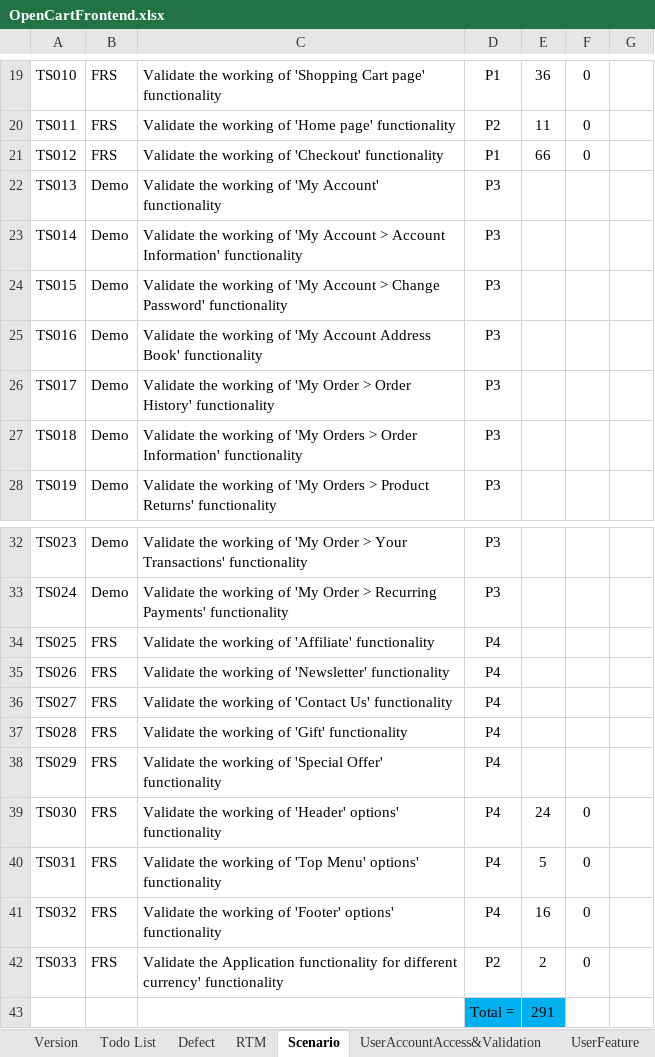
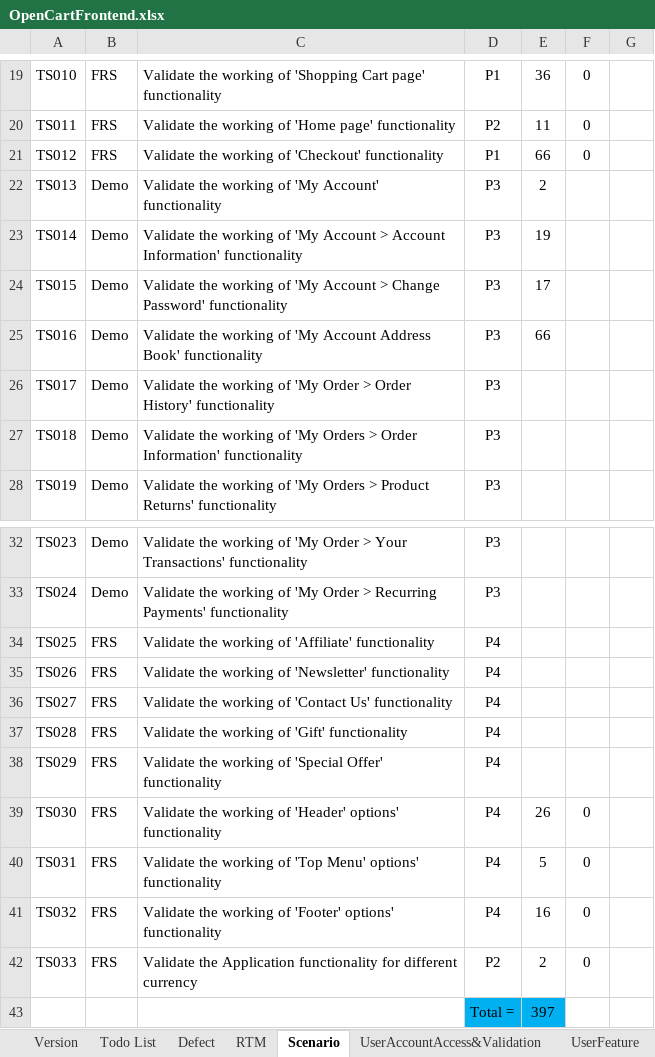
Before and after one commit to PawinThamruangthong/TestingSomething, an Excel workbook: manual test/Open cert/OpenCartFrontend.xlsx, sheet Scenario, drawn as a sheet; only a part is shown, gaps mark what is left out; values as stored, in another font and other column widths than the file's, no borders; the diff names each change by its address in the sheet, - before the commit and + after, or states it on an @@ line.

```diff
--- a/manual test/Open cert/OpenCartFrontend.xlsx (sheet Scenario)
+++ b/manual test/Open cert/OpenCartFrontend.xlsx (sheet Scenario)
-E22: (empty)
+E22: 2
-E23: (empty)
+E23: 19
-E24: (empty)
+E24: 17
-E25: (empty)
+E25: 66
-E39: 24
+E39: 26
-C42: …for different currency' functionality
+C42: …for different currency
-E43: 291
+E43: 397
```
Also changed, not shown: sheet UserFeature, sheet Header, sheet RTM, sheet Defect, sheet Currency, sheet Todo List, 1 other file.
